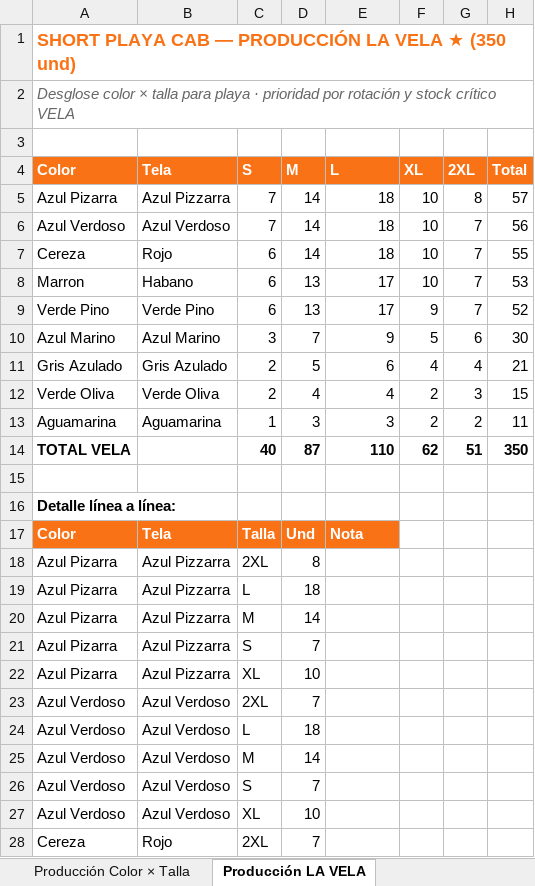
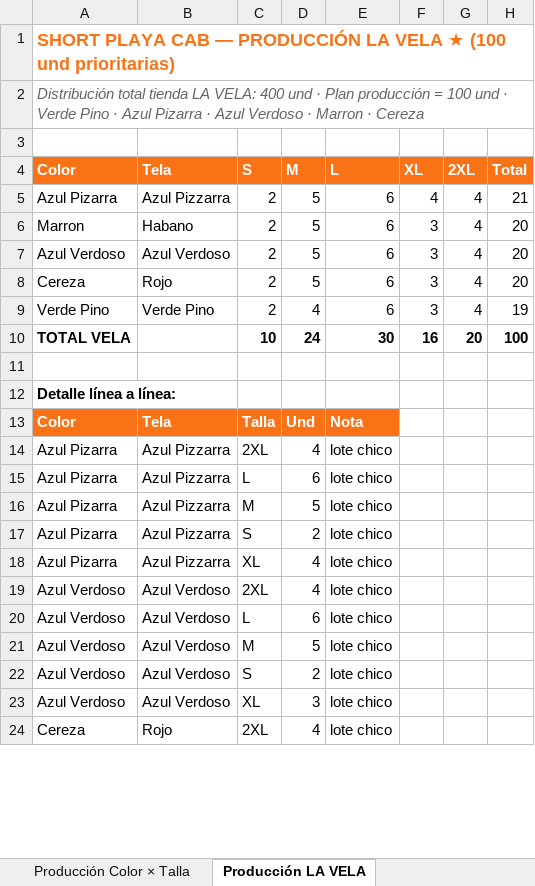
Before and after one commit to scm-svg/Data-Analyst, an Excel workbook: SHORT_PLAYA_CAB_Cantidades_Sugeridas_Proyecciones.xlsx, sheet Producción LA VELA, drawn as a sheet; only a part is shown; values as stored, in another font and other column widths than the file's, no borders; removed rows and columns are numbered as before the commit, all else as after; the diff covers the shown part only; the diff names each change by its address in the sheet, - before the commit and + after, or states it on an @@ line.

```diff
--- a/SHORT_PLAYA_CAB_Cantidades_Sugeridas_Proyecciones.xlsx (sheet Producción LA VELA)
+++ b/SHORT_PLAYA_CAB_Cantidades_Sugeridas_Proyecciones.xlsx (sheet Producción LA VELA)
-A1 (Color): …VELA ★ (350 und)
+A1 (Color): …VELA ★ (100 und prioritarias)
-A2 (Color): Desglose color × talla para playa · prioridad por rotación y stock crítico VELA
+A2 (Color): Distribución total tienda LA VELA: 400 und · Plan producción = 100 und · Verde Pino · Azul Pizarra · Azul Verdoso · Marron · Cereza
-row 5: Azul Pizarra | Azul Pizzarra | 7 | 14 | 18 | 10 | 8 | 57
-row 6: Azul Verdoso | Azul Verdoso | 7 | 14 | 18 | 10 | 7 | 56
-row 7: Cereza | Rojo | 6 | 14 | 18 | 10 | 7 | 55
-row 8: Marron | Habano | 6 | 13 | 17 | 10 | 7 | 53
-row 9: Verde Pino | Verde Pino | 6 | 13 | 17 | 9 | 7 | 52
-row 10: Azul Marino | Azul Marino | 3 | 7 | 9 | 5 | 6 | 30
-A5 (Color): Gris Azulado
+A5 (Color): Azul Pizarra
-B5 (Tela): Gris Azulado
+B5 (Tela): Azul Pizzarra
-row 12: Verde Oliva | Verde Oliva | 2 | 4 | 4 | 2 | 3 | 15
-row 13: Aguamarina | Aguamarina | 1 | 3 | 3 | 2 | 2 | 11
-row 14: TOTAL VELA |  | 40 | 87 | 110 | 62 | 51 | 350
+row 6: Marron | Habano | 2 | 5 | 6 | 3 | 4 | 20
+row 7: Azul Verdoso | Azul Verdoso | 2 | 5 | 6 | 3 | 4 | 20
+row 8: Cereza | Rojo | 2 | 5 | 6 | 3 | 4 | 20
+row 9: Verde Pino | Verde Pino | 2 | 4 | 6 | 3 | 4 | 19
+row 10: TOTAL VELA |  | 10 | 24 | 30 | 16 | 20 | 100
-D14 (M): 8
+D14 (M): 4
-E14:E24 (L): (empty)
+E14:E24 (L): lote chico
-D15 (M): 18
+D15 (M): 6
-D16 (M): 14
+D16 (M): 5
-D17 (M): 7
+D17 (M): 2
-D18 (M): 10
+D18 (M): 4
-D19 (M): 7
+D19 (M): 4
-D20 (M): 18
+D20 (M): 6
-D21 (M): 14
+D21 (M): 5
-D22 (M): 7
+D22 (M): 2
-D23 (M): 10
+D23 (M): 3
-D24 (M): 7
+D24 (M): 4
```
Also changed, not shown: 20 removed rows and 28 edited cells elsewhere in this sheet, sheet Distribución por Tienda, sheet Cantidades por Colores, 1 other file.
